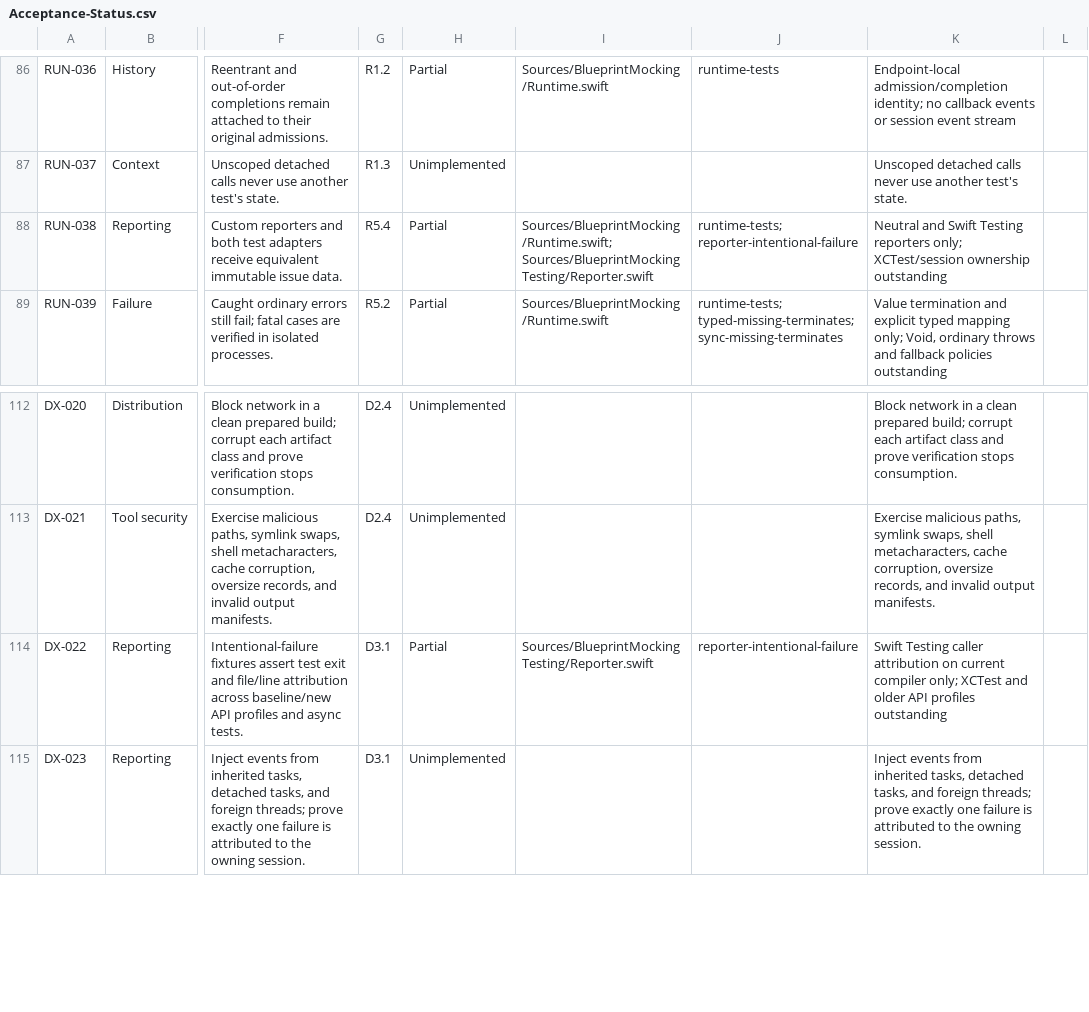
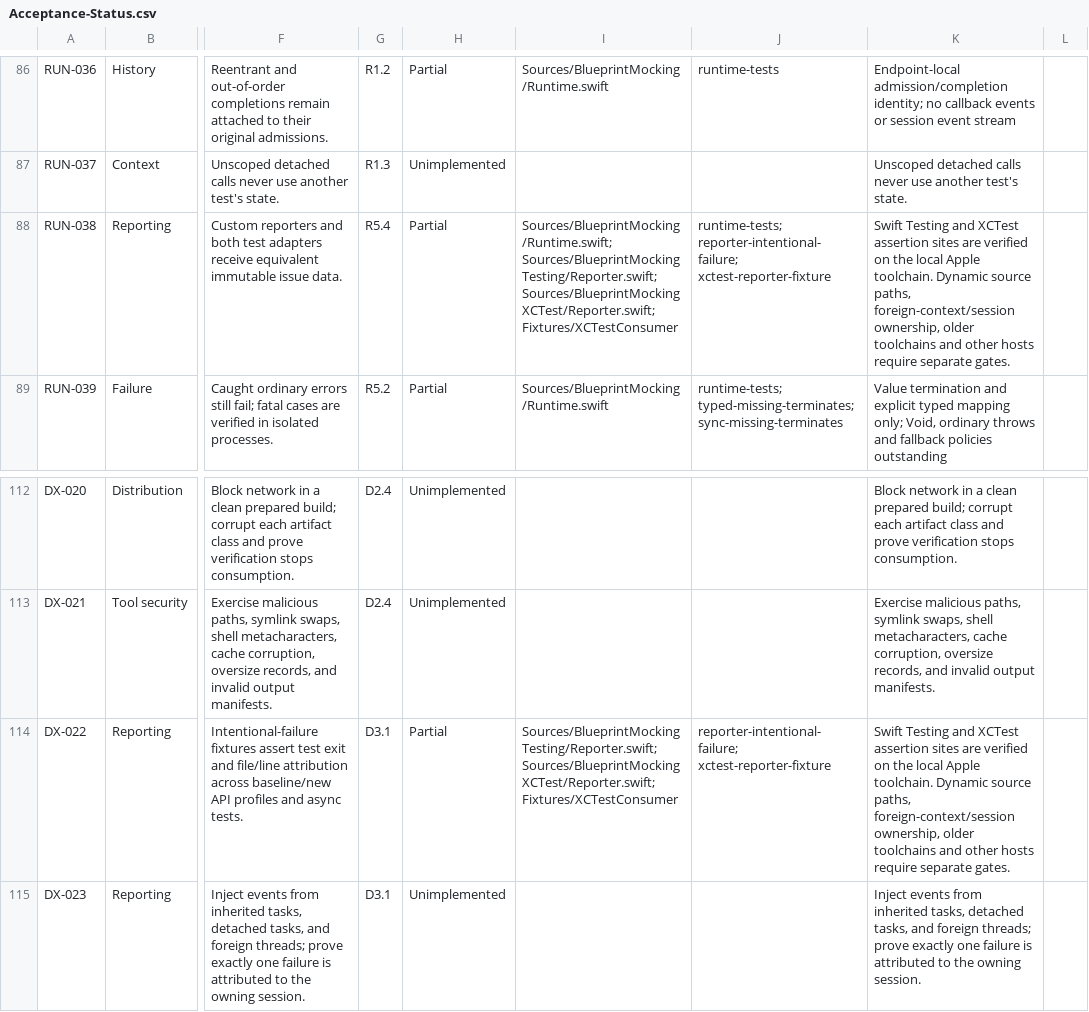
Before and after one commit to trianstudios/blueprint-swift-mocking-framework, a CSV file: Docs/Acceptance-Status.csv, drawn as a sheet; only a part is shown, gaps mark what is left out; the diff names each change by its address in the sheet, - before the commit and + after, or states it on an @@ line.

Commit message:
Milestone 4: report verification failures through XCTest
Keep XCTest optional and preserve literal assertion provenance. Prove native failure attribution for synchronous and asynchronous external consumer tests.

```diff
--- a/Docs/Acceptance-Status.csv
+++ b/Docs/Acceptance-Status.csv
-I88: Sources/BlueprintMocking/Runtime.swift; Sources/BlueprintMockingTesting/Reporter.swift
+I88: Sources/BlueprintMocking/Runtime.swift; Sources/BlueprintMockingTesting/Reporter.swift; Sources/BlueprintMockingXCTest/Reporter.swift; Fixtures/XCTestConsumer
-J88: runtime-tests; reporter-intentional-failure
+J88: runtime-tests; reporter-intentional-failure; xctest-reporter-fixture
-K88: Neutral and Swift Testing reporters only; XCTest/session ownership outstanding
+K88: Swift Testing and XCTest assertion sites are verified on the local Apple toolchain. Dynamic source paths, foreign-context/session ownership, older toolchains and other hosts require separate gates.
-I114: Sources/BlueprintMockingTesting/Reporter.swift
+I114: Sources/BlueprintMockingTesting/Reporter.swift; Sources/BlueprintMockingXCTest/Reporter.swift; Fixtures/XCTestConsumer
-J114: reporter-intentional-failure
+J114: reporter-intentional-failure; xctest-reporter-fixture
-K114: Swift Testing caller attribution on current compiler only; XCTest and older API profiles outstanding
+K114: Swift Testing and XCTest assertion sites are verified on the local Apple toolchain. Dynamic source paths, foreign-context/session ownership, older toolchains and other hosts require separate gates.
```
Also changed, not shown: 10 other files.
